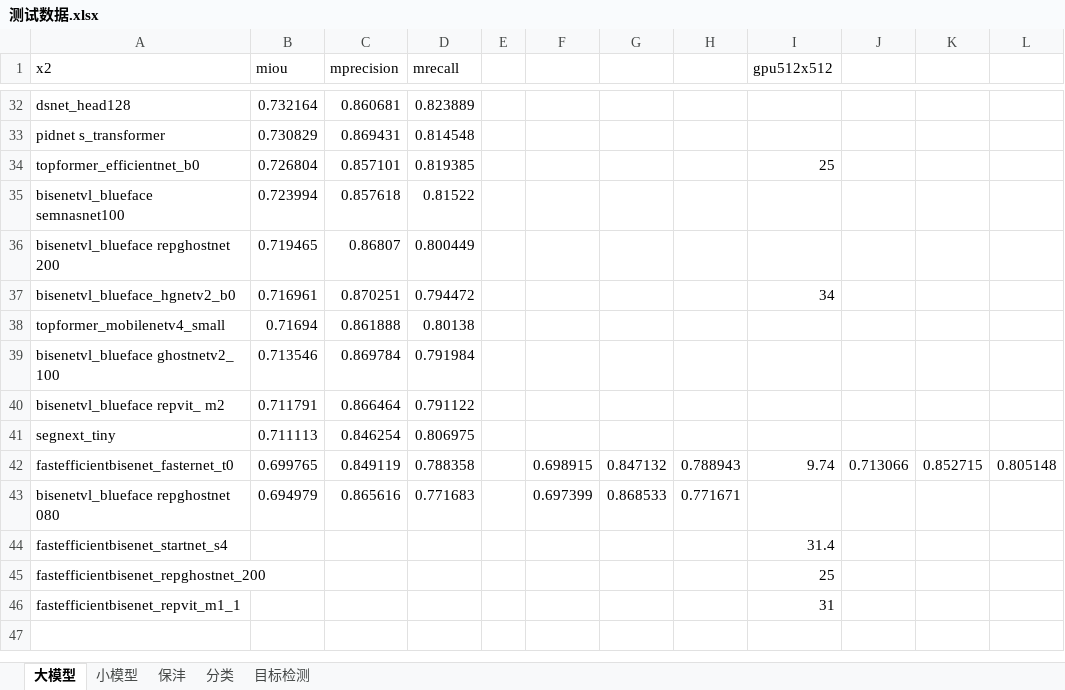
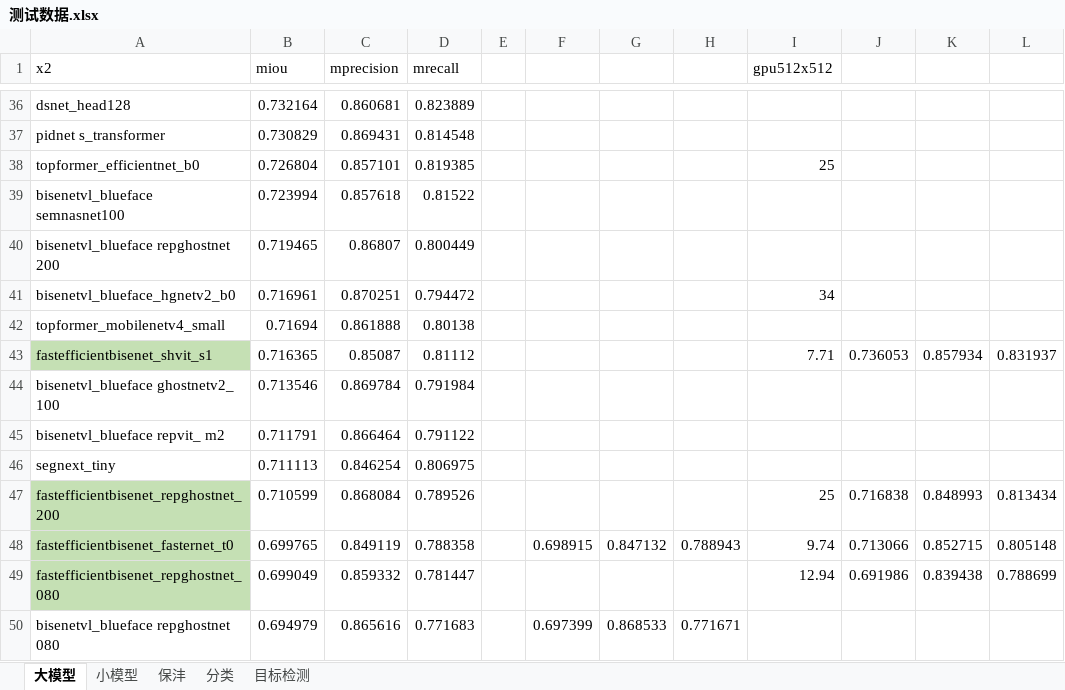
Before and after one commit to 4399123/Beta_BiSeNet-master_Slim, an Excel workbook: 测试数据.xlsx, sheet 大模型, drawn as a sheet; only a part is shown, gaps mark what is left out; values as stored, in another font and other column widths than the file's, no borders; removed rows and columns are numbered as before the commit, all else as after; the diff covers the shown part only; the diff names each change by its address in the sheet, - before the commit and + after, or states it on an @@ line.

Commit message:
增加inceptionnext_atto和 shvit模型，并且对onnx导出进行修改

```diff
--- a/测试数据.xlsx (sheet 大模型)
+++ b/测试数据.xlsx (sheet 大模型)
+row 43: fastefficientbisenet_shvit_s1 | 0.716365 | 0.85087 | 0.81112 |  |  |  |  | 7.71 | 0.736053 | 0.857934 | 0.831937
+row 47: fastefficientbisenet_repghostnet_200 | 0.710599 | 0.868084 | 0.789526 |  |  |  |  | 25 | 0.716838 | 0.848993 | 0.813434
-A48 fill: none
+A48 fill: #C5E0B4
+row 49: fastefficientbisenet_repghostnet_080 | 0.699049 | 0.859332 | 0.781447 |  |  |  |  | 12.94 | 0.691986 | 0.839438 | 0.788699
-row 44: fastefficientbisenet_startnet_s4 |  |  |  |  |  |  |  | 31.4
-row 45: fastefficientbisenet_repghostnet_200 |  |  |  |  |  |  |  | 25
-row 46: fastefficientbisenet_repvit_m1_1 |  |  |  |  |  |  |  | 31
```
Also changed, not shown: 4 added rows and cell formats elsewhere in this sheet, sheet 保沣, 13 other files.
